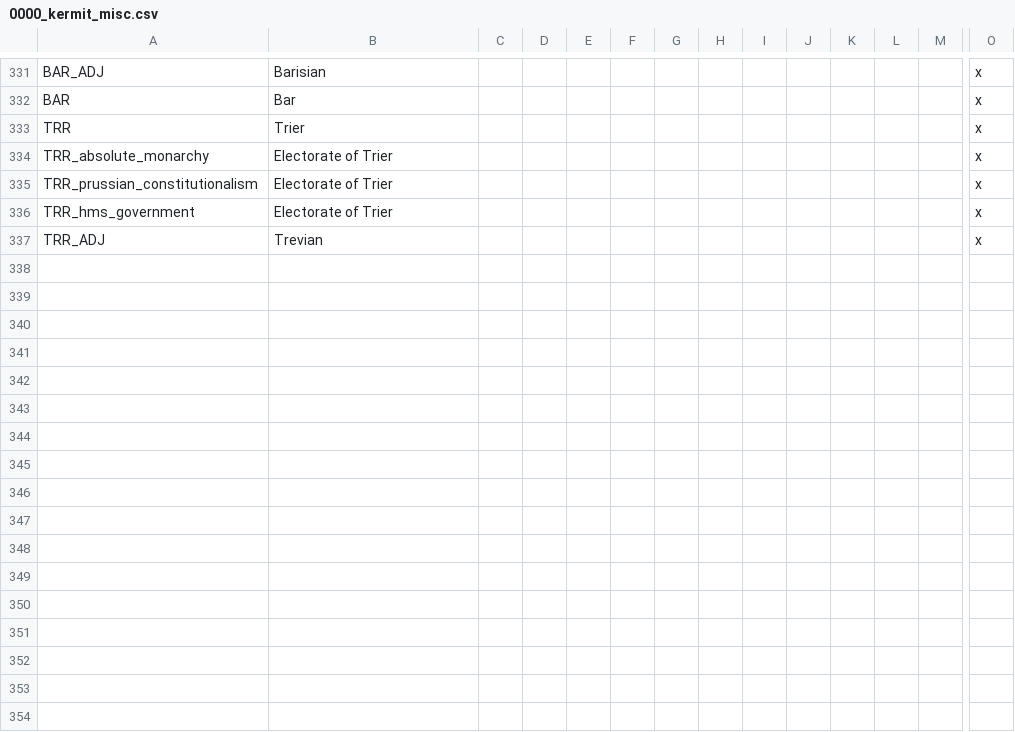
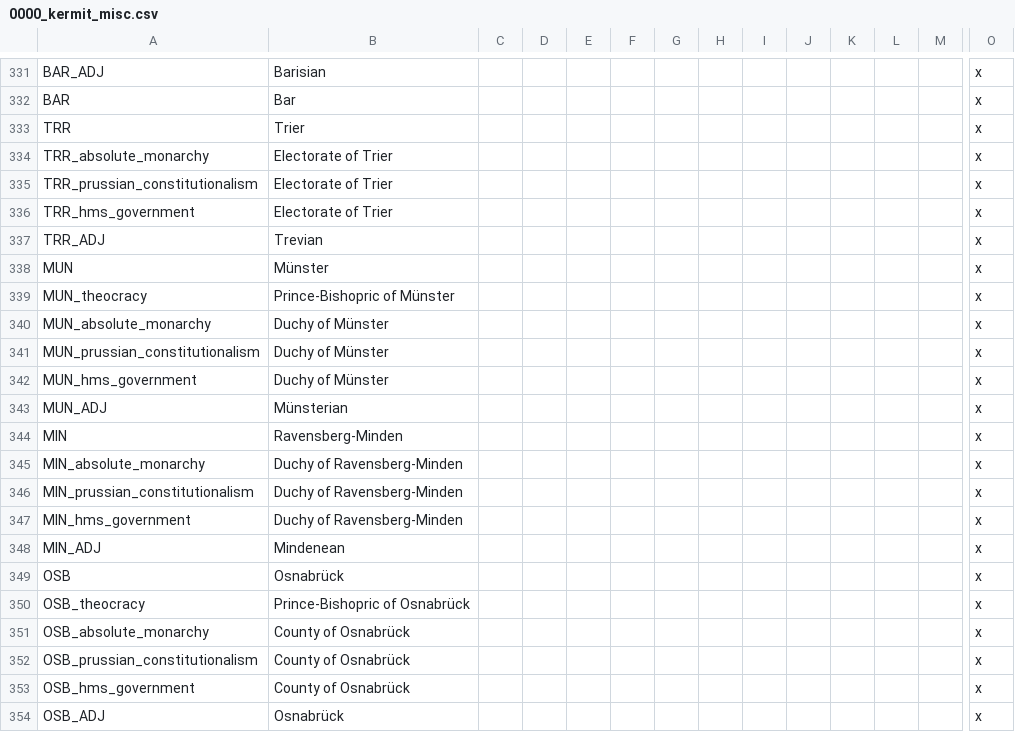
Before and after one commit to Kermit-larp/kermit-mod, a CSV file: kermit/localisation/0000_kermit_misc.csv, drawn as a sheet; only a part is shown, gaps mark what is left out; rows hold the shown columns only; the diff names each change by its address in the sheet, - before the commit and + after, or states it on an @@ line.

```diff
--- a/kermit/localisation/0000_kermit_misc.csv
+++ b/kermit/localisation/0000_kermit_misc.csv
+row 338: MUN | Münster |  |  |  |  |  |  |  |  |  |  |  | x
+row 339: MUN_theocracy | Prince-Bishopric of Münster |  |  |  |  |  |  |  |  |  |  |  | x
+row 340: MUN_absolute_monarchy | Duchy of Münster |  |  |  |  |  |  |  |  |  |  |  | x
+row 341: MUN_prussian_constitutionalism | Duchy of Münster |  |  |  |  |  |  |  |  |  |  |  | x
+row 342: MUN_hms_government | Duchy of Münster |  |  |  |  |  |  |  |  |  |  |  | x
+row 343: MUN_ADJ | Münsterian |  |  |  |  |  |  |  |  |  |  |  | x
+row 344: MIN | Ravensberg-Minden |  |  |  |  |  |  |  |  |  |  |  | x
+row 345: MIN_absolute_monarchy | Duchy of Ravensberg-Minden |  |  |  |  |  |  |  |  |  |  |  | x
+row 346: MIN_prussian_constitutionalism | Duchy of Ravensberg-Minden |  |  |  |  |  |  |  |  |  |  |  | x
+row 347: MIN_hms_government | Duchy of Ravensberg-Minden |  |  |  |  |  |  |  |  |  |  |  | x
+row 348: MIN_ADJ | Mindenean |  |  |  |  |  |  |  |  |  |  |  | x
+row 349: OSB | Osnabrück |  |  |  |  |  |  |  |  |  |  |  | x
+row 350: OSB_theocracy | Prince-Bishopric of Osnabrück |  |  |  |  |  |  |  |  |  |  |  | x
+row 351: OSB_absolute_monarchy | County of Osnabrück |  |  |  |  |  |  |  |  |  |  |  | x
+row 352: OSB_prussian_constitutionalism | County of Osnabrück |  |  |  |  |  |  |  |  |  |  |  | x
+row 353: OSB_hms_government | County of Osnabrück |  |  |  |  |  |  |  |  |  |  |  | x
+row 354: OSB_ADJ | Osnabrück |  |  |  |  |  |  |  |  |  |  |  | x
```
Also changed, not shown: 37 other files.
